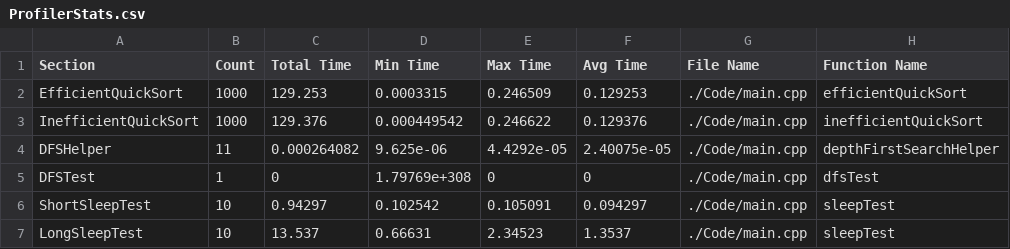
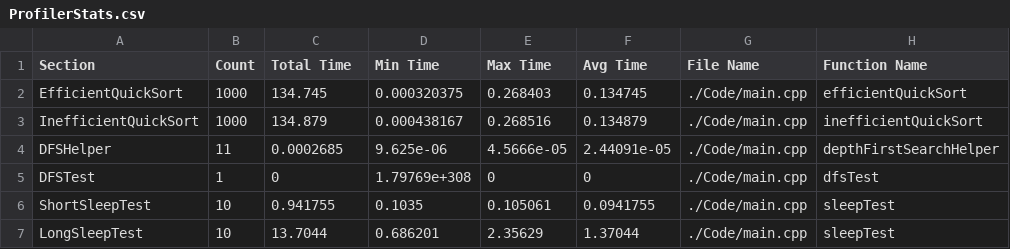
Before and after one commit to HuMIn-Game-Lab/lab-2-c-profiler-adrianalfonso2, a CSV file: ProfilerStats.csv, drawn as a sheet; only a part is shown; the diff names each change by its address in the sheet, - before the commit and + after, or states it on an @@ line.

```diff
--- a/ProfilerStats.csv
+++ b/ProfilerStats.csv
-C2 (Total Time): 129.253
+C2 (Total Time): 134.745
-D2 (Min Time): 0.0003315
+D2 (Min Time): 0.000320375
-E2 (Max Time): 0.246509
+E2 (Max Time): 0.268403
-F2 (Avg Time): 0.129253
+F2 (Avg Time): 0.134745
-C3 (Total Time): 129.376
+C3 (Total Time): 134.879
-D3 (Min Time): 0.000449542
+D3 (Min Time): 0.000438167
-E3 (Max Time): 0.246622
+E3 (Max Time): 0.268516
-F3 (Avg Time): 0.129376
+F3 (Avg Time): 0.134879
-C4 (Total Time): 0.000264082
+C4 (Total Time): 0.0002685
-E4 (Max Time): 4.4292e-05
+E4 (Max Time): 4.5666e-05
-F4 (Avg Time): 2.40075e-05
+F4 (Avg Time): 2.44091e-05
-C6 (Total Time): 0.94297
+C6 (Total Time): 0.941755
-D6 (Min Time): 0.102542
+D6 (Min Time): 0.1035
-E6 (Max Time): 0.105091
+E6 (Max Time): 0.105061
-F6 (Avg Time): 0.094297
+F6 (Avg Time): 0.0941755
-C7 (Total Time): 13.537
+C7 (Total Time): 13.7044
-D7 (Min Time): 0.66631
+D7 (Min Time): 0.686201
-E7 (Max Time): 2.34523
+E7 (Max Time): 2.35629
-F7 (Avg Time): 1.3537
+F7 (Avg Time): 1.37044
```
Also changed, not shown: 3 other files.
